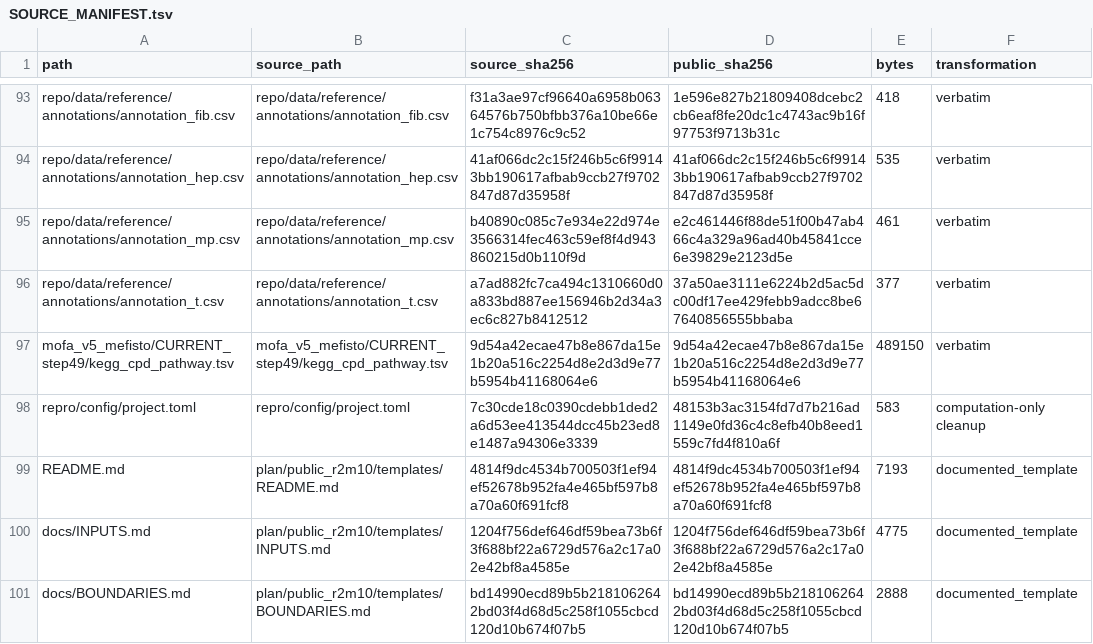
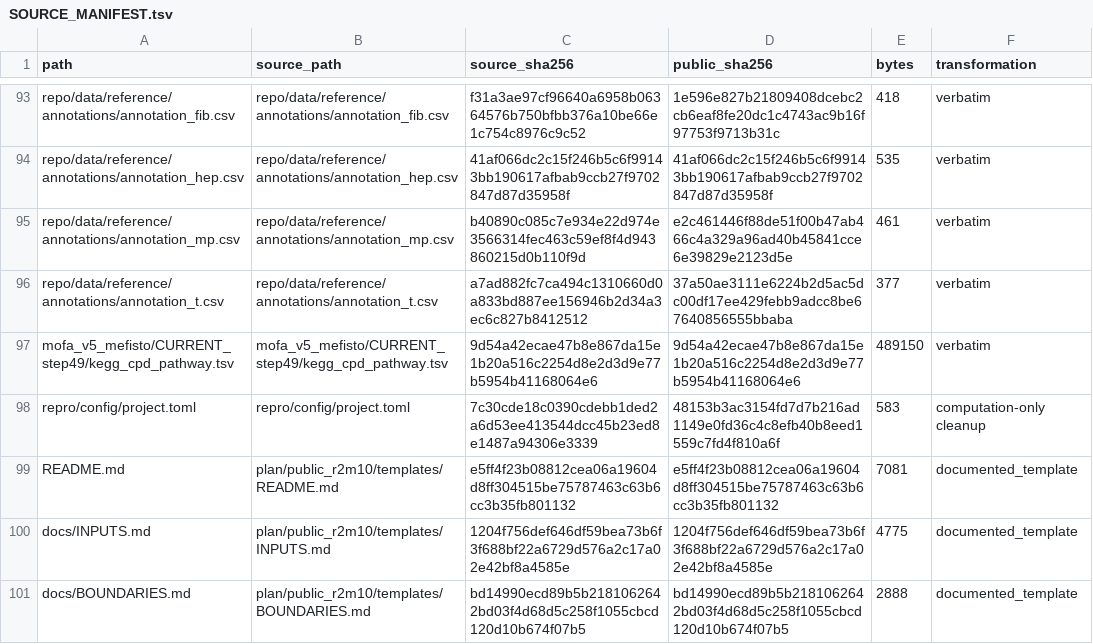
Before and after one commit to InfinityScopebio/HCC-Multiomics, a TSV file: SOURCE_MANIFEST.tsv, drawn as a sheet; only a part is shown, gaps mark what is left out.

Commit message:
docs: simplify public snapshot introduction

```diff
--- a/SOURCE_MANIFEST.tsv
+++ b/SOURCE_MANIFEST.tsv
@@ -98,3 +98,3 @@ mofa_v5_mefisto/CURRENT_step49/kegg_cpd_pathway.tsv	mofa_v5_mefisto/CURRENT_step
 repro/config/project.toml	repro/config/project.toml	7c30cde18c0390cdebb1ded2a6d53ee413544dcc45b23ed8e1487a94306e3339	48153b3ac3154fd7d7b216ad1149e0fd36c4c8efb40b8eed1559c7fd4f810a6f	583	computation-only cleanup
-README.md	plan/public_r2m10/templates/README.md	4814f9dc4534b700503f1ef94ef52678b952fa4e465bf597b8a70a60f691fcf8	4814f9dc4534b700503f1ef94ef52678b952fa4e465bf597b8a70a60f691fcf8	7193	documented_template
+README.md	plan/public_r2m10/templates/README.md	e5ff4f23b08812cea06a19604d8ff304515be75787463c63b6cc3b35fb801132	e5ff4f23b08812cea06a19604d8ff304515be75787463c63b6cc3b35fb801132	7081	documented_template
 docs/INPUTS.md	plan/public_r2m10/templates/INPUTS.md	1204f756def646df59bea73b6f3f688bf22a6729d576a2c17a02e42bf8a4585e	1204f756def646df59bea73b6f3f688bf22a6729d576a2c17a02e42bf8a4585e	4775	documented_template
```
Also changed, not shown: 1 other file.
